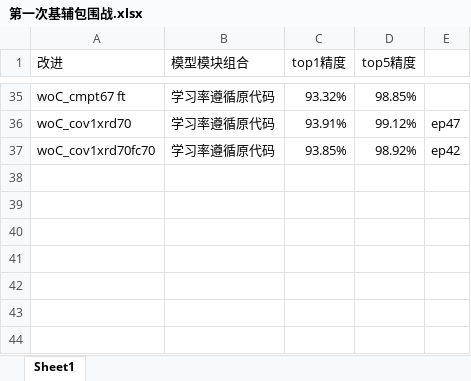
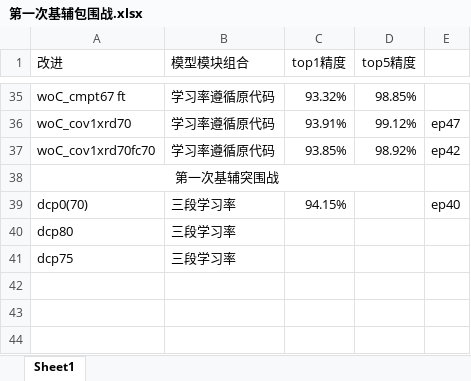
Before and after one commit to HuiLanAi/FG-052D, an Excel workbook: 052c doc/第一次基辅包围战.xlsx, sheet Sheet1, drawn as a sheet; only a part is shown, gaps mark what is left out; values as stored, in another font and other column widths than the file's, no borders; the diff names each change by its address in the sheet, - before the commit and + after, or states it on an @@ line.

```diff
--- a/052c doc/第一次基辅包围战.xlsx (sheet Sheet1)
+++ b/052c doc/第一次基辅包围战.xlsx (sheet Sheet1)
-A38 (改进): (empty)
+A38 (改进): 第一次基辅突围战
+A38:D38 merged
-row 39: (empty)
+row 39: dcp0(70) | 三段学习率 | 94.15% |  | ep40
-row 40: (empty)
+row 40: dcp80 | 三段学习率
-row 41: (empty)
+row 41: dcp75 | 三段学习率
```
Also changed, not shown: 35 other files.
